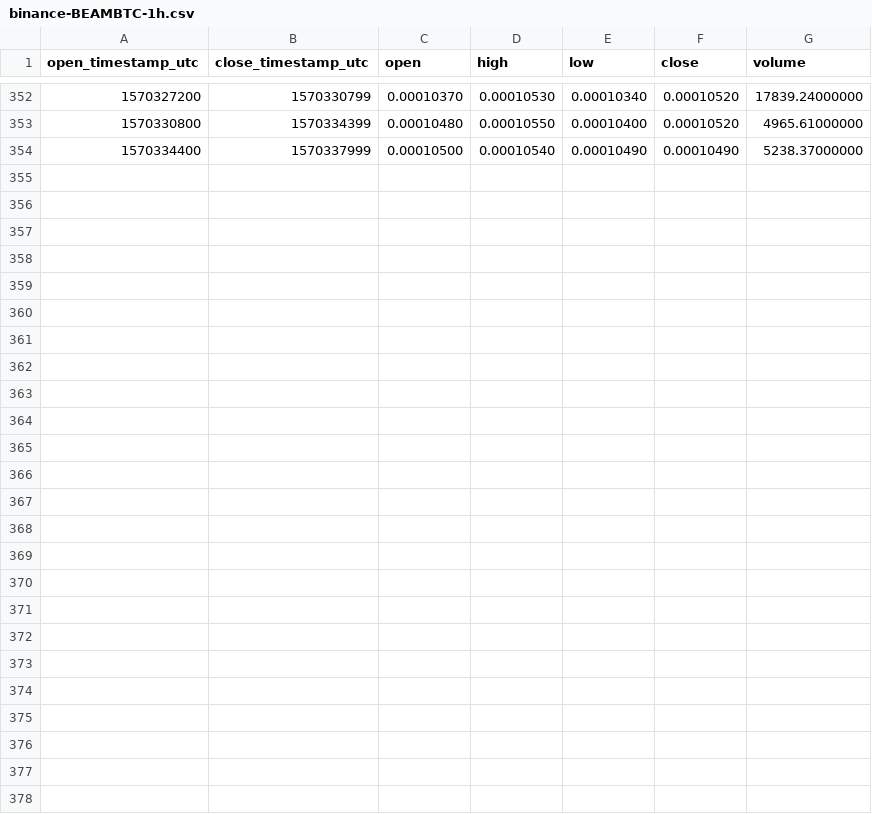
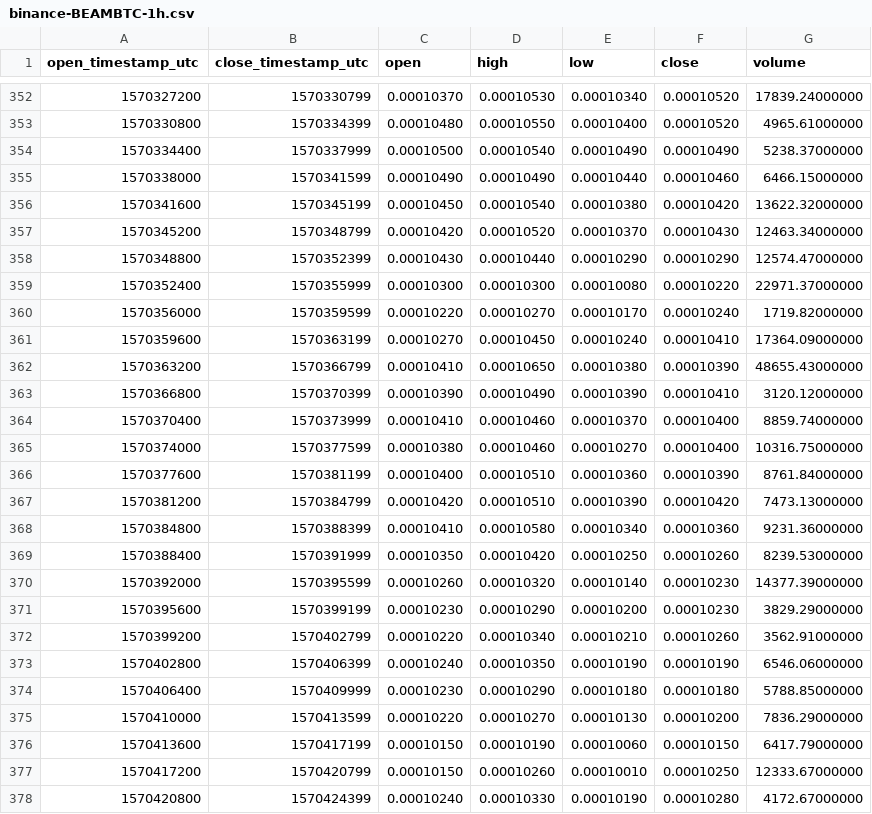
Before and after one commit to cryptobigbro/binance-BEAMBTC, a CSV file: binance-BEAMBTC-1h.csv, drawn as a sheet; only a part is shown, gaps mark what is left out; the diff names each change by its address in the sheet, - before the commit and + after, or states it on an @@ line.

Commit message:
Update OHLCV data.

```diff
--- a/binance-BEAMBTC-1h.csv
+++ b/binance-BEAMBTC-1h.csv
+row 355: 1570338000 | 1570341599 | 0.00010490 | 0.00010490 | 0.00010440 | 0.00010460 | 6466.15000000
+row 356: 1570341600 | 1570345199 | 0.00010450 | 0.00010540 | 0.00010380 | 0.00010420 | 13622.32000000
+row 357: 1570345200 | 1570348799 | 0.00010420 | 0.00010520 | 0.00010370 | 0.00010430 | 12463.34000000
+row 358: 1570348800 | 1570352399 | 0.00010430 | 0.00010440 | 0.00010290 | 0.00010290 | 12574.47000000
+row 359: 1570352400 | 1570355999 | 0.00010300 | 0.00010300 | 0.00010080 | 0.00010220 | 22971.37000000
+row 360: 1570356000 | 1570359599 | 0.00010220 | 0.00010270 | 0.00010170 | 0.00010240 | 1719.82000000
+row 361: 1570359600 | 1570363199 | 0.00010270 | 0.00010450 | 0.00010240 | 0.00010410 | 17364.09000000
+row 362: 1570363200 | 1570366799 | 0.00010410 | 0.00010650 | 0.00010380 | 0.00010390 | 48655.43000000
+row 363: 1570366800 | 1570370399 | 0.00010390 | 0.00010490 | 0.00010390 | 0.00010410 | 3120.12000000
+row 364: 1570370400 | 1570373999 | 0.00010410 | 0.00010460 | 0.00010370 | 0.00010400 | 8859.74000000
+row 365: 1570374000 | 1570377599 | 0.00010380 | 0.00010460 | 0.00010270 | 0.00010400 | 10316.75000000
+row 366: 1570377600 | 1570381199 | 0.00010400 | 0.00010510 | 0.00010360 | 0.00010390 | 8761.84000000
+row 367: 1570381200 | 1570384799 | 0.00010420 | 0.00010510 | 0.00010390 | 0.00010420 | 7473.13000000
+row 368: 1570384800 | 1570388399 | 0.00010410 | 0.00010580 | 0.00010340 | 0.00010360 | 9231.36000000
+row 369: 1570388400 | 1570391999 | 0.00010350 | 0.00010420 | 0.00010250 | 0.00010260 | 8239.53000000
+row 370: 1570392000 | 1570395599 | 0.00010260 | 0.00010320 | 0.00010140 | 0.00010230 | 14377.39000000
+row 371: 1570395600 | 1570399199 | 0.00010230 | 0.00010290 | 0.00010200 | 0.00010230 | 3829.29000000
+row 372: 1570399200 | 1570402799 | 0.00010220 | 0.00010340 | 0.00010210 | 0.00010260 | 3562.91000000
+row 373: 1570402800 | 1570406399 | 0.00010240 | 0.00010350 | 0.00010190 | 0.00010190 | 6546.06000000
+row 374: 1570406400 | 1570409999 | 0.00010230 | 0.00010290 | 0.00010180 | 0.00010180 | 5788.85000000
+row 375: 1570410000 | 1570413599 | 0.00010220 | 0.00010270 | 0.00010130 | 0.00010200 | 7836.29000000
+row 376: 1570413600 | 1570417199 | 0.00010150 | 0.00010190 | 0.00010060 | 0.00010150 | 6417.79000000
+row 377: 1570417200 | 1570420799 | 0.00010150 | 0.00010260 | 0.00010010 | 0.00010250 | 12333.67000000
+row 378: 1570420800 | 1570424399 | 0.00010240 | 0.00010330 | 0.00010190 | 0.00010280 | 4172.67000000
```
Also changed, not shown: binance-BEAMBTC-1d.csv, 1 other file.
